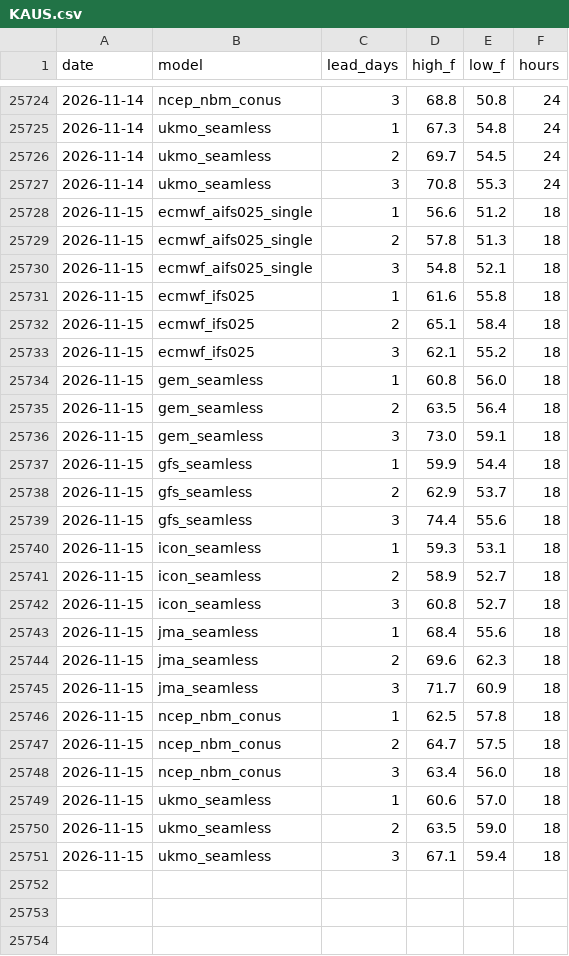
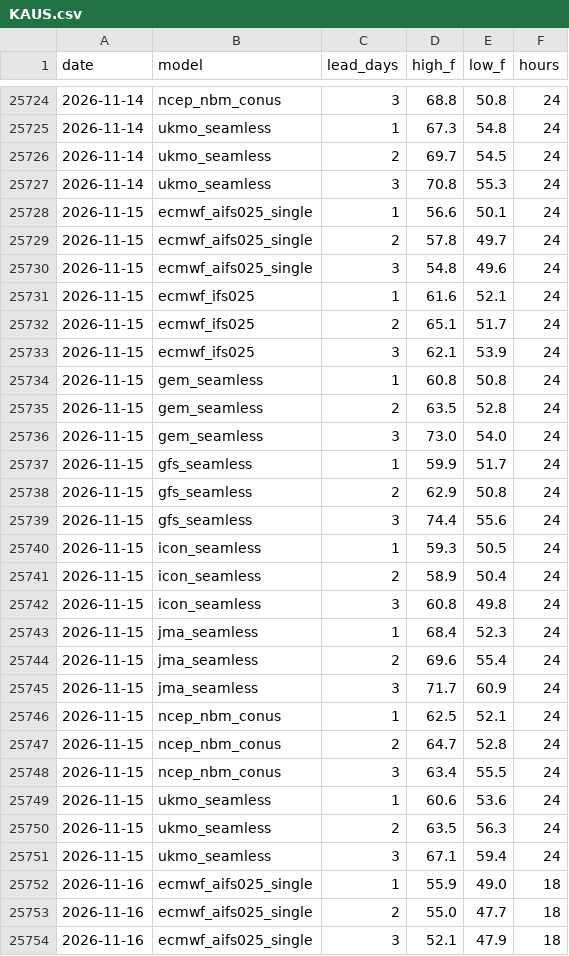
Before and after one commit to adsitb/weather-station-archive, a CSV file: forecasts/historical/KAUS.csv, drawn as a sheet; only a part is shown, gaps mark what is left out; the diff covers the shown part only.

```diff
--- a/forecasts/historical/KAUS.csv
+++ b/forecasts/historical/KAUS.csv
@@ -25727,25 +25727,28 @@ date,model,lead_days,high_f,low_f,hours
 2026-11-14,ukmo_seamless,3,70.8,55.3,24
-2026-11-15,ecmwf_aifs025_single,1,56.6,51.2,18
-2026-11-15,ecmwf_aifs025_single,2,57.8,51.3,18
-2026-11-15,ecmwf_aifs025_single,3,54.8,52.1,18
-2026-11-15,ecmwf_ifs025,1,61.6,55.8,18
-2026-11-15,ecmwf_ifs025,2,65.1,58.4,18
-2026-11-15,ecmwf_ifs025,3,62.1,55.2,18
-2026-11-15,gem_seamless,1,60.8,56.0,18
-2026-11-15,gem_seamless,2,63.5,56.4,18
-2026-11-15,gem_seamless,3,73.0,59.1,18
-2026-11-15,gfs_seamless,1,59.9,54.4,18
-2026-11-15,gfs_seamless,2,62.9,53.7,18
-2026-11-15,gfs_seamless,3,74.4,55.6,18
-2026-11-15,icon_seamless,1,59.3,53.1,18
-2026-11-15,icon_seamless,2,58.9,52.7,18
-2026-11-15,icon_seamless,3,60.8,52.7,18
-2026-11-15,jma_seamless,1,68.4,55.6,18
-2026-11-15,jma_seamless,2,69.6,62.3,18
-2026-11-15,jma_seamless,3,71.7,60.9,18
-2026-11-15,ncep_nbm_conus,1,62.5,57.8,18
-2026-11-15,ncep_nbm_conus,2,64.7,57.5,18
-2026-11-15,ncep_nbm_conus,3,63.4,56.0,18
-2026-11-15,ukmo_seamless,1,60.6,57.0,18
-2026-11-15,ukmo_seamless,2,63.5,59.0,18
-2026-11-15,ukmo_seamless,3,67.1,59.4,18
+2026-11-15,ecmwf_aifs025_single,1,56.6,50.1,24
+2026-11-15,ecmwf_aifs025_single,2,57.8,49.7,24
+2026-11-15,ecmwf_aifs025_single,3,54.8,49.6,24
+2026-11-15,ecmwf_ifs025,1,61.6,52.1,24
+2026-11-15,ecmwf_ifs025,2,65.1,51.7,24
+2026-11-15,ecmwf_ifs025,3,62.1,53.9,24
+2026-11-15,gem_seamless,1,60.8,50.8,24
+2026-11-15,gem_seamless,2,63.5,52.8,24
+2026-11-15,gem_seamless,3,73.0,54.0,24
+2026-11-15,gfs_seamless,1,59.9,51.7,24
+2026-11-15,gfs_seamless,2,62.9,50.8,24
+2026-11-15,gfs_seamless,3,74.4,55.6,24
+2026-11-15,icon_seamless,1,59.3,50.5,24
+2026-11-15,icon_seamless,2,58.9,50.4,24
+2026-11-15,icon_seamless,3,60.8,49.8,24
+2026-11-15,jma_seamless,1,68.4,52.3,24
+2026-11-15,jma_seamless,2,69.6,55.4,24
+2026-11-15,jma_seamless,3,71.7,60.9,24
+2026-11-15,ncep_nbm_conus,1,62.5,52.1,24
+2026-11-15,ncep_nbm_conus,2,64.7,52.8,24
+2026-11-15,ncep_nbm_conus,3,63.4,55.5,24
+2026-11-15,ukmo_seamless,1,60.6,53.6,24
+2026-11-15,ukmo_seamless,2,63.5,56.3,24
+2026-11-15,ukmo_seamless,3,67.1,59.4,24
+2026-11-16,ecmwf_aifs025_single,1,55.9,49.0,18
+2026-11-16,ecmwf_aifs025_single,2,55.0,47.7,18
+2026-11-16,ecmwf_aifs025_single,3,52.1,47.9,18
```
Also changed, not shown: 21 added rows elsewhere in this file, daily_climate/KSAT.csv, forecasts/historical/KATL.csv, 45 other files.
